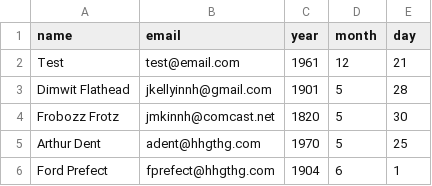
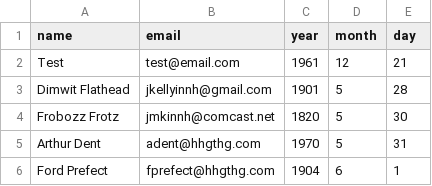
Before and after one commit to jkellyinnh-pixel/scheduled-tasks, a CSV file: birthdays.csv, drawn as a sheet.

Commit message:
Update birthdays.csv

```diff
--- a/birthdays.csv
+++ b/birthdays.csv
@@ -4,3 +4,3 @@ Dimwit Flathead,jkellyinnh@gmail.com,1901,5,28
 Frobozz Frotz,jmkinnh@comcast.net,1820,5,30
-Arthur Dent,adent@hhgthg.com,1970,5,25
+Arthur Dent,adent@hhgthg.com,1970,5,31
 Ford Prefect,fprefect@hhgthg.com,1904,6,1
```
